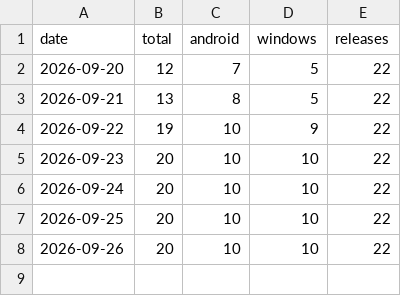
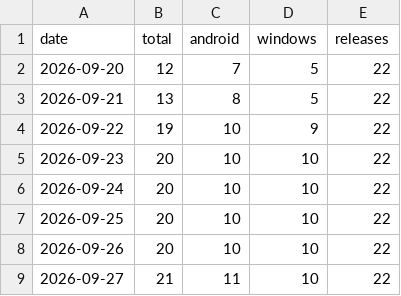
Before and after one commit to cubepy/CubePilot, a CSV file: docs/downloads.csv, drawn as a sheet; the diff names each change by its address in the sheet, - before the commit and + after, or states it on an @@ line.

Commit message:
Downloads: 21 total as of 2026-09-27

```diff
--- a/docs/downloads.csv
+++ b/docs/downloads.csv
+row 9: 2026-09-27 | 21 | 11 | 10 | 22
```
Also changed, not shown: 1 other file.
